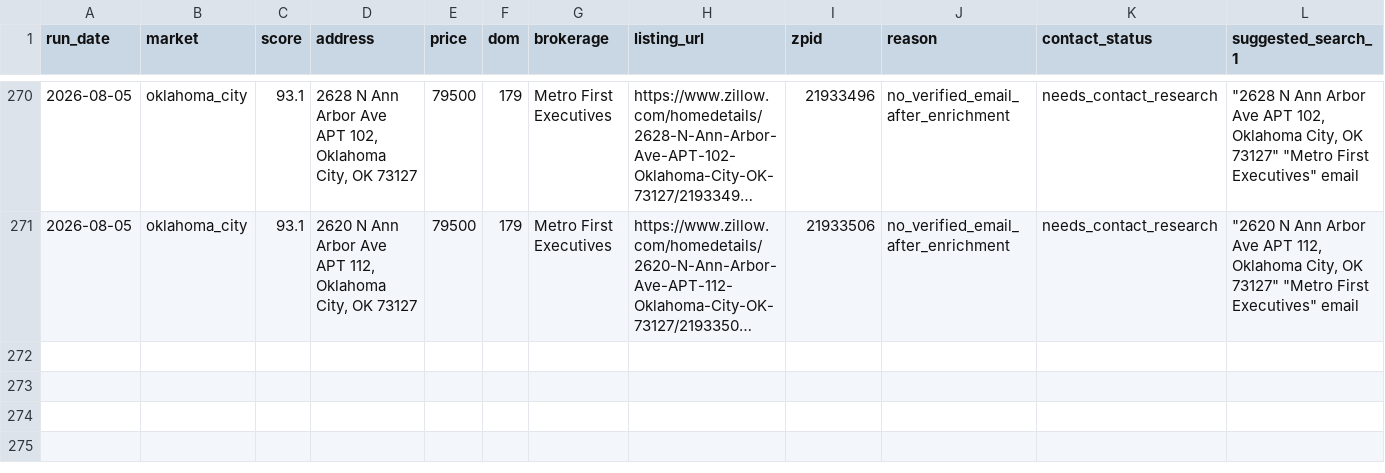
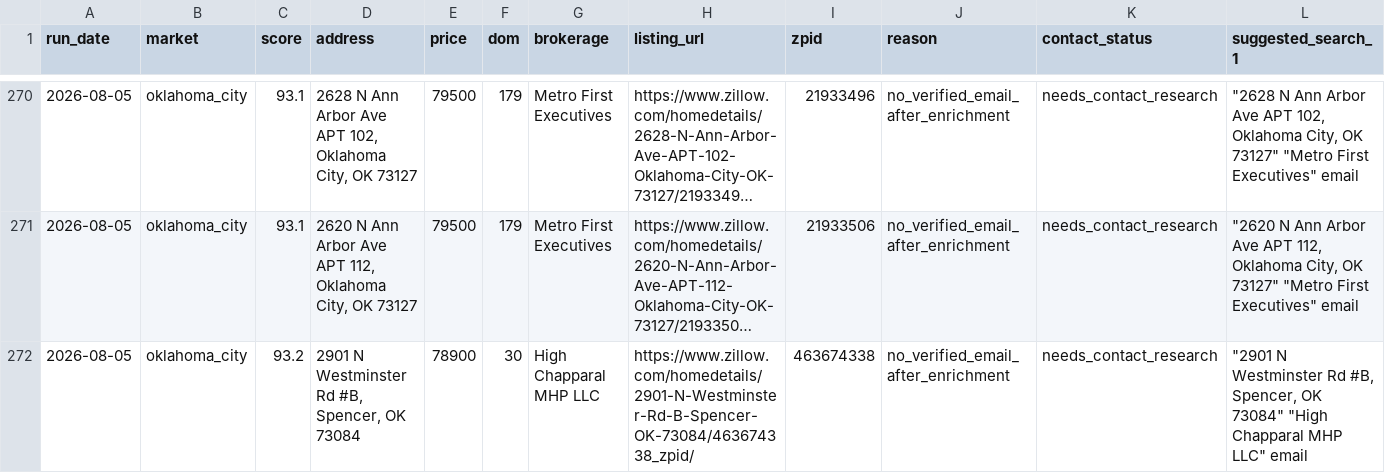
Before and after one commit to 208-ndo/memphis-birmingham-onmarket, a CSV file: data/no_email_contact_research_candidates.csv, drawn as a sheet; only a part is shown, gaps mark what is left out; long unchanged cells end in …; rows hold the shown columns only; the diff names each change by its address in the sheet, - before the commit and + after, or states it on an @@ line.

```diff
--- a/data/no_email_contact_research_candidates.csv
+++ b/data/no_email_contact_research_candidates.csv
+row 272: 2026-08-05 | oklahoma_city | 93.2 | 2901 N Westminster Rd #B, Spencer, OK 73084 | 78900 | 30 | High Chapparal MHP LLC | https://www.zillow.com/homedetails/2901-N-Westminster-Rd-B-Spencer-OK-73084/463674338_zpid/ | 463674338 | no_verified_email_after_enrichment | needs_contact_research | "2901 N Westminster Rd #B, Spencer, OK 73084" "High Chapparal MHP LLC" email
```
Also changed, not shown: 5 other files.
